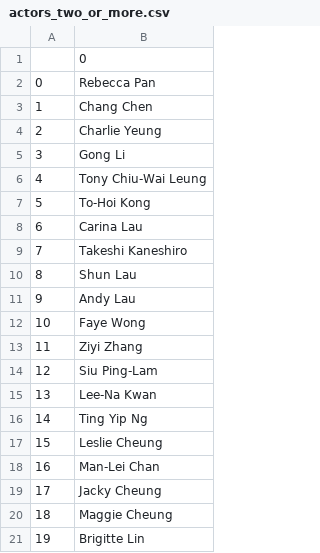
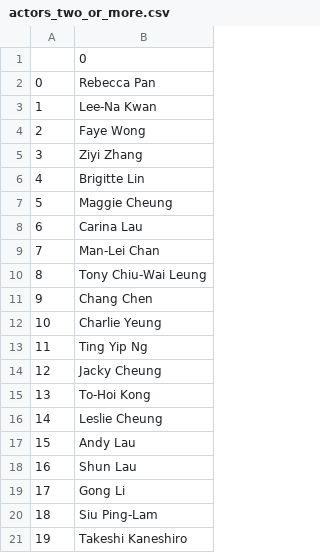
Before and after one commit to liangtrevor/wkw-visualization, a CSV file: actors_two_or_more.csv, drawn as a sheet.

```diff
--- a/actors_two_or_more.csv
+++ b/actors_two_or_more.csv
@@ -2,20 +2,20 @@
 0,Rebecca Pan
-1,Chang Chen
-2,Charlie Yeung
-3,Gong Li
-4,Tony Chiu-Wai Leung
-5,To-Hoi Kong
+1,Lee-Na Kwan
+2,Faye Wong
+3,Ziyi Zhang
+4,Brigitte Lin
+5,Maggie Cheung
 6,Carina Lau
-7,Takeshi Kaneshiro
-8,Shun Lau
-9,Andy Lau
-10,Faye Wong
-11,Ziyi Zhang
-12,Siu Ping-Lam
-13,Lee-Na Kwan
-14,Ting Yip Ng
-15,Leslie Cheung
-16,Man-Lei Chan
-17,Jacky Cheung
-18,Maggie Cheung
-19,Brigitte Lin
+7,Man-Lei Chan
+8,Tony Chiu-Wai Leung
+9,Chang Chen
+10,Charlie Yeung
+11,Ting Yip Ng
+12,Jacky Cheung
+13,To-Hoi Kong
+14,Leslie Cheung
+15,Andy Lau
+16,Shun Lau
+17,Gong Li
+18,Siu Ping-Lam
+19,Takeshi Kaneshiro
```
Also changed, not shown: 4 other files.
